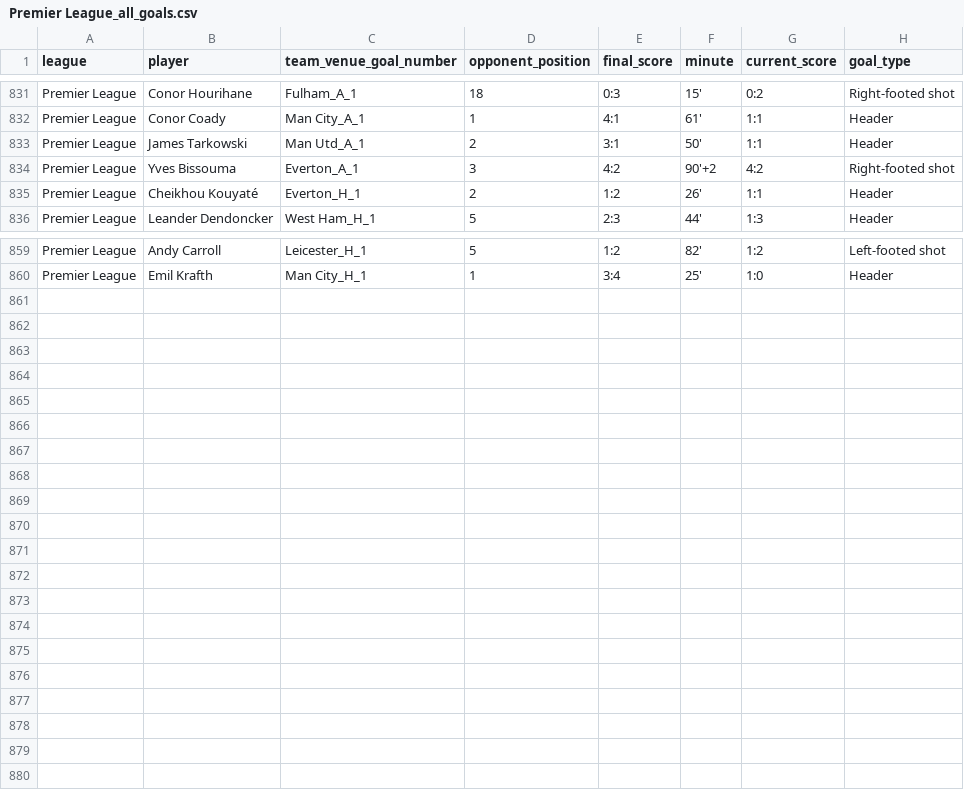
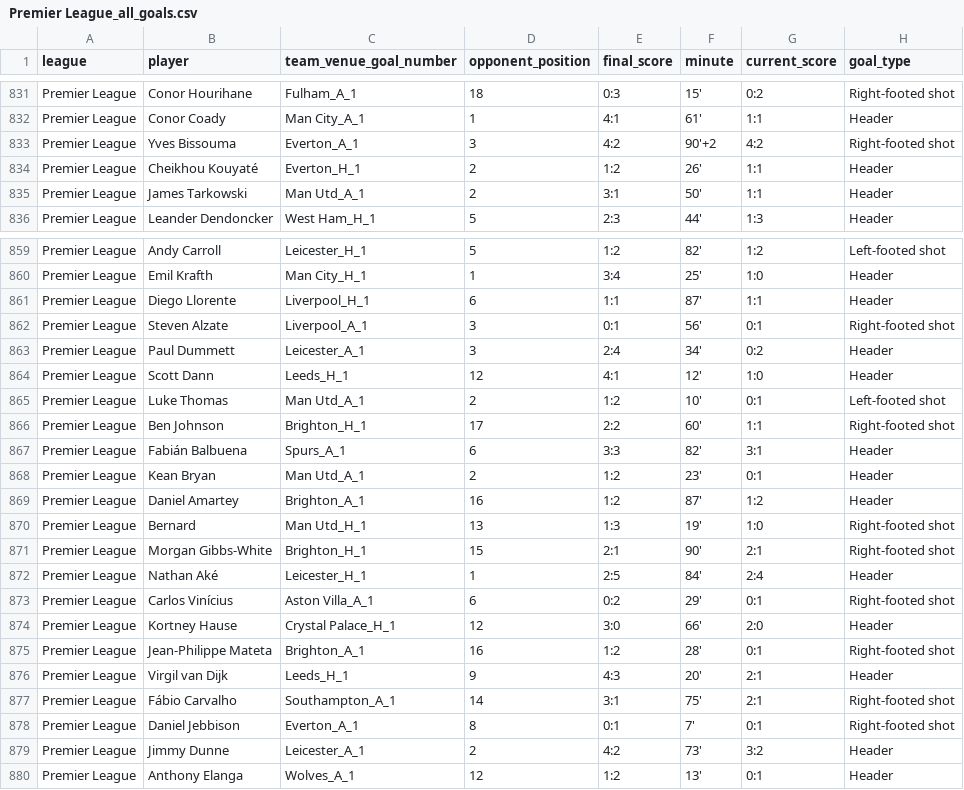
Before and after one commit to Kimmirikwa/goal_contributors, a CSV file: data/Premier League_all_goals.csv, drawn as a sheet; only a part is shown, gaps mark what is left out; the diff covers the shown part only.

Commit message:
get all data

```diff
--- a/data/Premier League_all_goals.csv
+++ b/data/Premier League_all_goals.csv
@@ -832,5 +832,5 @@ Premier League,Conor Hourihane,Fulham_A_1,18,0:3,15',0:2,Right-footed shot
 Premier League,Conor Coady,Man City_A_1,1,4:1,61',1:1,Header
-Premier League,James Tarkowski,Man Utd_A_1,2,3:1,50',1:1,Header
 Premier League,Yves Bissouma,Everton_A_1,3,4:2,90'+2,4:2,Right-footed shot
 Premier League,Cheikhou Kouyaté,Everton_H_1,2,1:2,26',1:1,Header
+Premier League,James Tarkowski,Man Utd_A_1,2,3:1,50',1:1,Header
 Premier League,Leander Dendoncker,West Ham_H_1,5,2:3,44',1:3,Header
@@ -860 +860,21 @@ Premier League,Andy Carroll,Leicester_H_1,5,1:2,82',1:2,Left-footed shot
 Premier League,Emil Krafth,Man City_H_1,1,3:4,25',1:0,Header
+Premier League,Diego Llorente,Liverpool_H_1,6,1:1,87',1:1,Header
+Premier League,Steven Alzate,Liverpool_A_1,3,0:1,56',0:1,Right-footed shot
+Premier League,Paul Dummett,Leicester_A_1,3,2:4,34',0:2,Header
+Premier League,Scott Dann,Leeds_H_1,12,4:1,12',1:0,Header
+Premier League,Luke Thomas,Man Utd_A_1,2,1:2,10',0:1,Left-footed shot
+Premier League,Ben Johnson,Brighton_H_1,17,2:2,60',1:1,Right-footed shot
+Premier League,Fabián Balbuena,Spurs_A_1,6,3:3,82',3:1,Header
+Premier League,Kean Bryan,Man Utd_A_1,2,1:2,23',0:1,Header
+Premier League,Daniel Amartey,Brighton_A_1,16,1:2,87',1:2,Header
+Premier League,Bernard,Man Utd_H_1,13,1:3,19',1:0,Right-footed shot
+Premier League,Morgan Gibbs-White,Brighton_H_1,15,2:1,90',2:1,Right-footed shot
+Premier League,Nathan Aké,Leicester_H_1,1,2:5,84',2:4,Header
+Premier League,Carlos Vinícius,Aston Villa_A_1,6,0:2,29',0:1,Right-footed shot
+Premier League,Kortney Hause,Crystal Palace_H_1,12,3:0,66',2:0,Header
+Premier League,Jean-Philippe Mateta,Brighton_A_1,16,1:2,28',0:1,Right-footed shot
+Premier League,Virgil van Dijk,Leeds_H_1,9,4:3,20',2:1,Header
+Premier League,Fábio Carvalho,Southampton_A_1,14,3:1,75',2:1,Right-footed shot
+Premier League,Daniel Jebbison,Everton_A_1,8,0:1,7',0:1,Right-footed shot
+Premier League,Jimmy Dunne,Leicester_A_1,2,4:2,73',3:2,Header
+Premier League,Anthony Elanga,Wolves_A_1,12,1:2,13',0:1,Header
```
Also changed, not shown: 2 moved rows elsewhere in this file, data/Bundesliga_scorers.csv, 11 other files.
